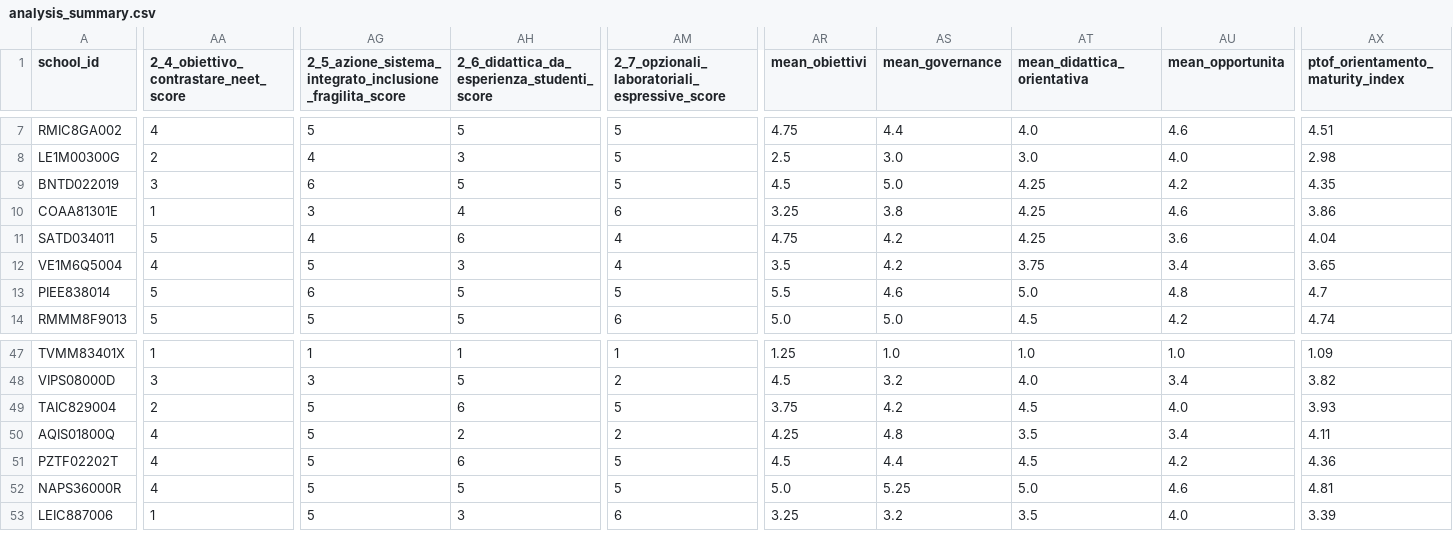
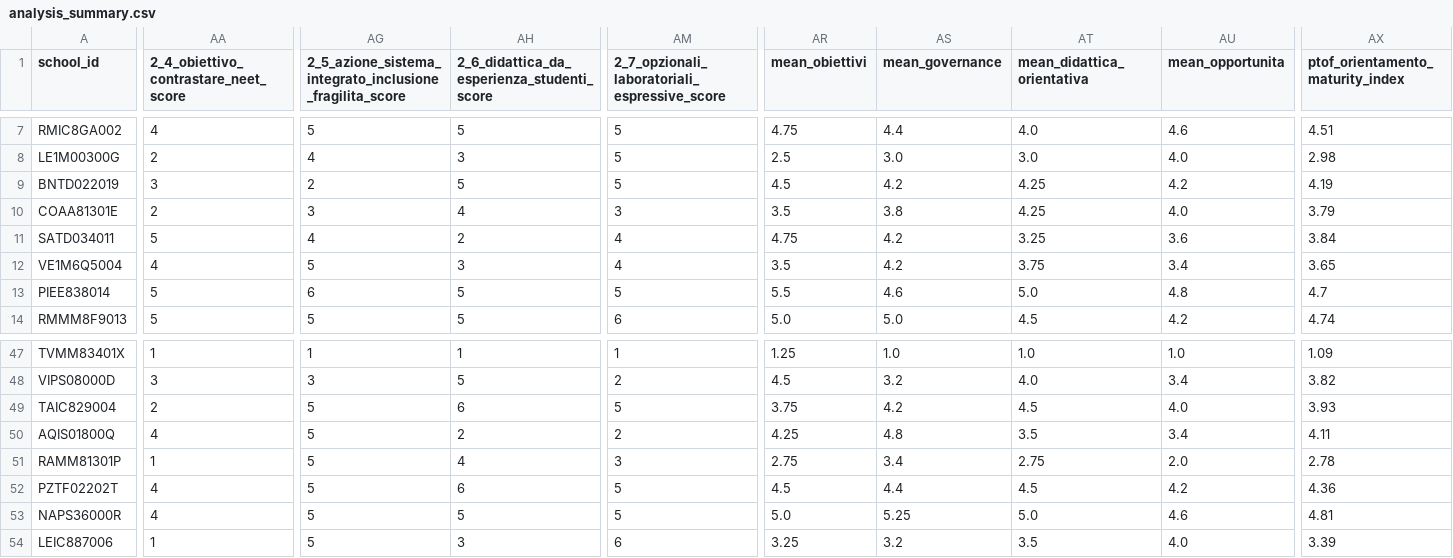
Before and after one commit to nugh75/orienta_piu, a CSV file: data/analysis_summary.csv, drawn as a sheet; only a part is shown, gaps mark what is left out; rows hold the shown columns only; the diff names each change by its address in the sheet, - before the commit and + after, or states it on an @@ line.

```diff
--- a/data/analysis_summary.csv
+++ b/data/analysis_summary.csv
-AG9: 6
+AG9: 2
-AS9 (mean_governance): 5.0
+AS9 (mean_governance): 4.2
-AX9 (ptof_orientamento_maturity_index): 4.35
+AX9 (ptof_orientamento_maturity_index): 4.19
-AA10: 1
+AA10: 2
-AM10: 6
+AM10: 3
-AR10 (mean_obiettivi): 3.25
+AR10 (mean_obiettivi): 3.5
-AU10 (mean_opportunita): 4.6
+AU10 (mean_opportunita): 4.0
-AX10 (ptof_orientamento_maturity_index): 3.86
+AX10 (ptof_orientamento_maturity_index): 3.79
-AH11: 6
+AH11: 2
-AT11 (mean_didattica_orientativa): 4.25
+AT11 (mean_didattica_orientativa): 3.25
-AX11 (ptof_orientamento_maturity_index): 4.04
+AX11 (ptof_orientamento_maturity_index): 3.84
+row 51: RAMM81301P | 1 | 5 | 4 | 3 | 2.75 | 3.4 | 2.75 | 2.0 | 2.78
```
Also changed, not shown: 14 other files.
